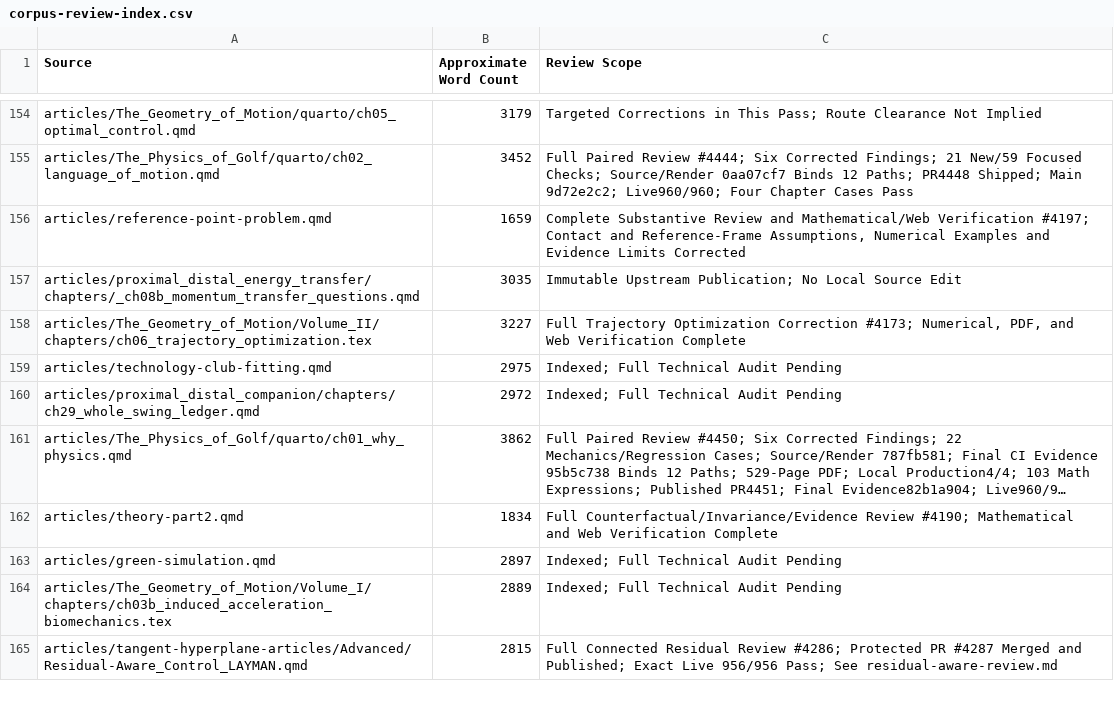
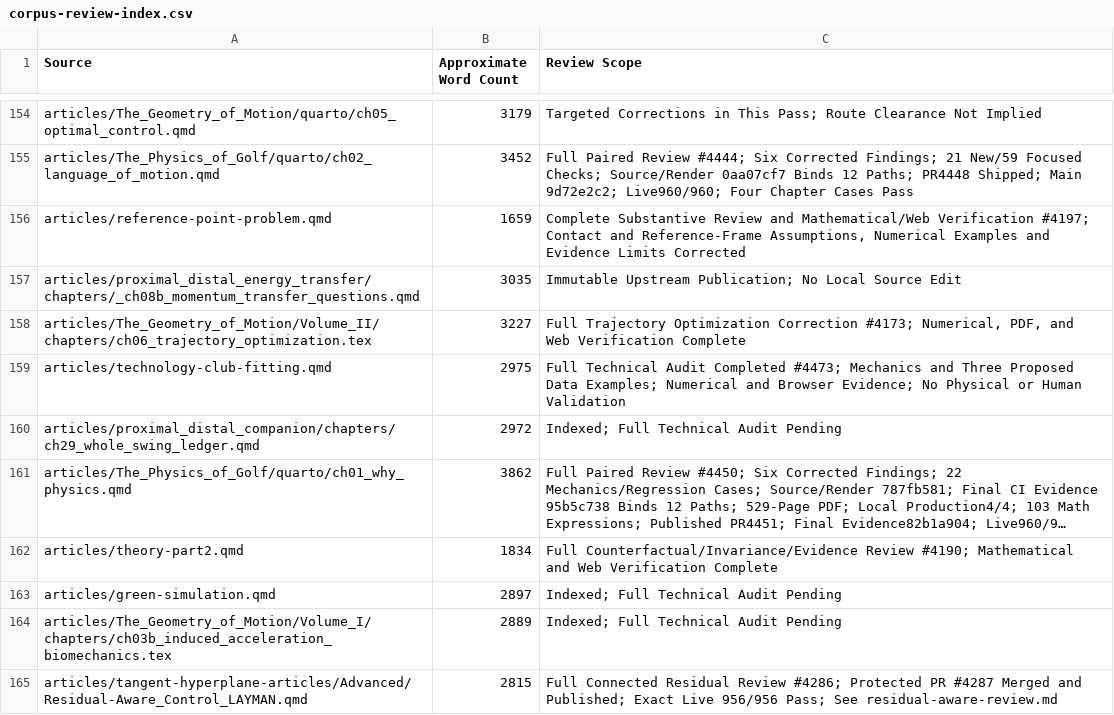
Before and after one commit to D-sorganization/AffineDrift, a CSV file: docs/development/technical-review/corpus-review-index.csv, drawn as a sheet; only a part is shown, gaps mark what is left out; long unchanged cells end in ….

```diff
--- a/docs/development/technical-review/corpus-review-index.csv
+++ b/docs/development/technical-review/corpus-review-index.csv
@@ -158,3 +158,3 @@ articles/proximal_distal_energy_transfer/chapters/_ch08b_momentum_transfer_quest
 articles/The_Geometry_of_Motion/Volume_II/chapters/ch06_trajectory_optimization.tex,3227,"Full Trajectory Optimization Correction #4173; Numerical, PDF, and Web Verification Complete"
-articles/technology-club-fitting.qmd,2975,Indexed; Full Technical Audit Pending
+articles/technology-club-fitting.qmd,2975,Full Technical Audit Completed #4473; Mechanics and Three Proposed Data Examples; Numerical and Browser Evidence; No Physical or Human Validation
 articles/proximal_distal_companion/chapters/ch29_whole_swing_ledger.qmd,2972,Indexed; Full Technical Audit Pending
```
Also changed, not shown: 13 other files.
